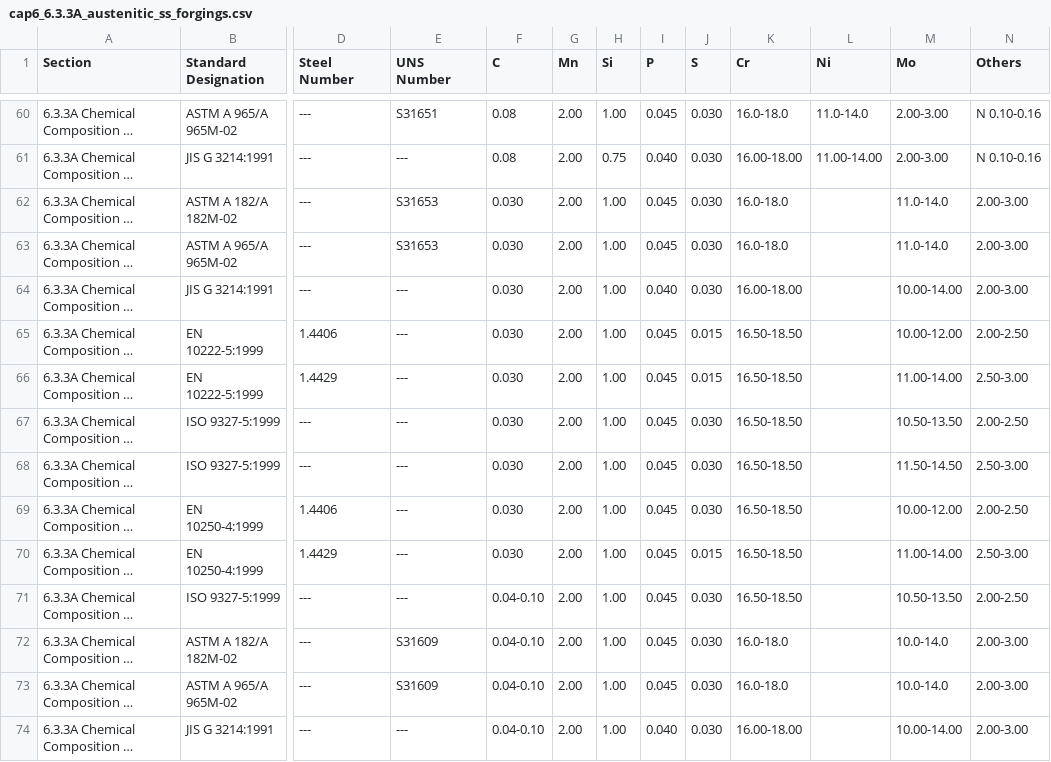
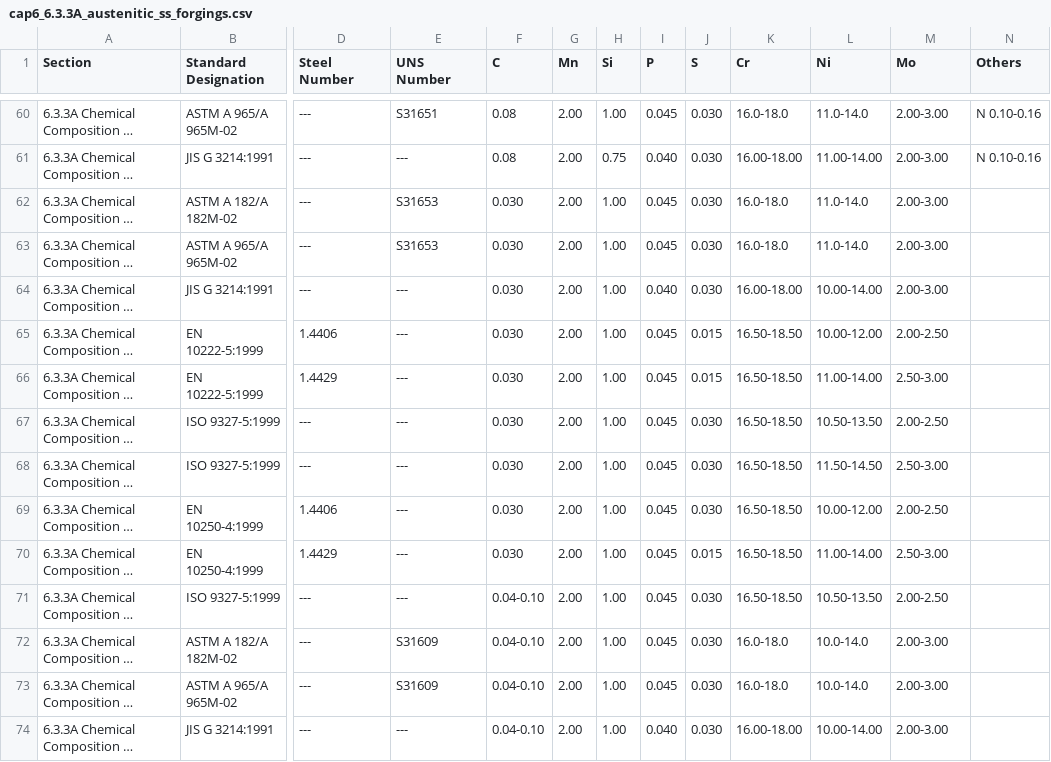
Before and after one commit to FlaviodeMorais/PMI, a CSV file: extracted/cap6_6.3.3A_austenitic_ss_forgings.csv, drawn as a sheet; only a part is shown, gaps mark what is left out; long unchanged cells end in …; the diff covers the shown part only; the diff names each change by its address in the sheet, - before the commit and + after, or states it on an @@ line.

```diff
--- a/extracted/cap6_6.3.3A_austenitic_ss_forgings.csv
+++ b/extracted/cap6_6.3.3A_austenitic_ss_forgings.csv
-L62:L63 (Ni): (empty)
+L62:L63 (Ni): 11.0-14.0
-M62:M63 (Mo): 11.0-14.0
+M62:M63 (Mo): 2.00-3.00
-N62:N64 (Others): 2.00-3.00
+N62:N64 (Others): (empty)
-L64 (Ni): (empty)
+L64 (Ni): 10.00-14.00
-M64 (Mo): 10.00-14.00
+M64 (Mo): 2.00-3.00
-L65 (Ni): (empty)
+L65 (Ni): 10.00-12.00
-M65 (Mo): 10.00-12.00
+M65 (Mo): 2.00-2.50
-N65 (Others): 2.00-2.50
+N65 (Others): (empty)
-L66 (Ni): (empty)
+L66 (Ni): 11.00-14.00
-M66 (Mo): 11.00-14.00
+M66 (Mo): 2.50-3.00
-N66 (Others): 2.50-3.00
+N66 (Others): (empty)
-L67 (Ni): (empty)
+L67 (Ni): 10.50-13.50
-M67 (Mo): 10.50-13.50
+M67 (Mo): 2.00-2.50
-N67 (Others): 2.00-2.50
+N67 (Others): (empty)
-L68 (Ni): (empty)
+L68 (Ni): 11.50-14.50
-M68 (Mo): 11.50-14.50
+M68 (Mo): 2.50-3.00
-N68 (Others): 2.50-3.00
+N68 (Others): (empty)
-L69 (Ni): (empty)
+L69 (Ni): 10.00-12.00
-M69 (Mo): 10.00-12.00
+M69 (Mo): 2.00-2.50
-N69 (Others): 2.00-2.50
+N69 (Others): (empty)
-L70 (Ni): (empty)
+L70 (Ni): 11.00-14.00
-M70 (Mo): 11.00-14.00
+M70 (Mo): 2.50-3.00
-N70 (Others): 2.50-3.00
+N70 (Others): (empty)
-L71 (Ni): (empty)
+L71 (Ni): 10.50-13.50
-M71 (Mo): 10.50-13.50
+M71 (Mo): 2.00-2.50
-N71 (Others): 2.00-2.50
+N71 (Others): (empty)
-L72:L73 (Ni): (empty)
+L72:L73 (Ni): 10.0-14.0
-M72:M73 (Mo): 10.0-14.0
+M72:M73 (Mo): 2.00-3.00
-N72:N74 (Others): 2.00-3.00
+N72:N74 (Others): (empty)
-L74 (Ni): (empty)
+L74 (Ni): 10.00-14.00
-M74 (Mo): 10.00-14.00
+M74 (Mo): 2.00-3.00
```
Also changed, not shown: 72 edited cells elsewhere in this file.
